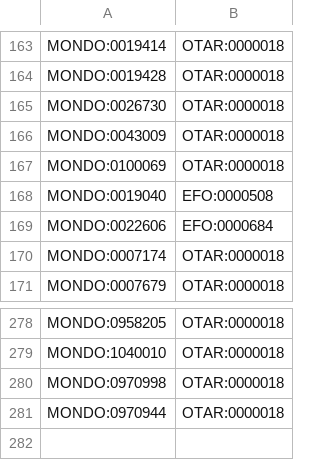
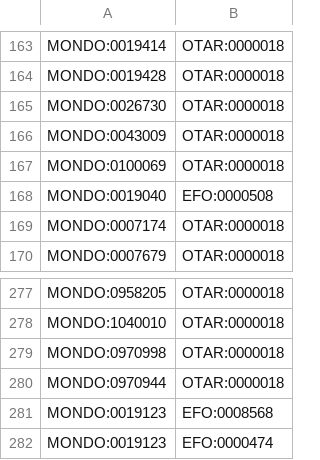
Before and after one commit to EBISPOT/otar_profiler, a TSV file: templates/subclasses.tsv, drawn as a sheet; only a part is shown, gaps mark what is left out.

```diff
--- a/templates/subclasses.tsv
+++ b/templates/subclasses.tsv
@@ -168,3 +168,2 @@ MONDO:0100069	OTAR:0000018
 MONDO:0019040	EFO:0000508
-MONDO:0022606	EFO:0000684
 MONDO:0007174	OTAR:0000018
@@ -281 +280,3 @@ MONDO:0970998	OTAR:0000018
 MONDO:0970944	OTAR:0000018
+MONDO:0019123	EFO:0008568
+MONDO:0019123	EFO:0000474
```
Also changed, not shown: 3 other files.
